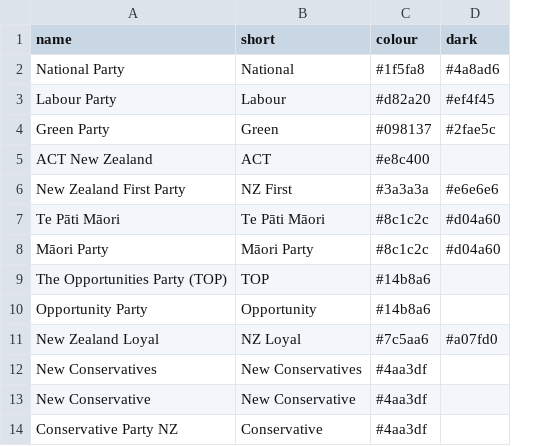
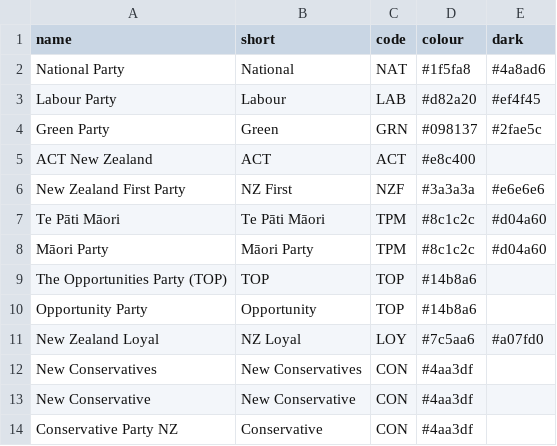
Before and after one commit to danielfone/nz-mmp-split-votes, a CSV file: data/parties.csv, drawn as a sheet; the diff names each change by its address in the sheet, - before the commit and + after, or states it on an @@ line.

```diff
--- a/data/parties.csv
+++ b/data/parties.csv
+column C (code), rows 2-14: NAT | LAB | GRN | ACT | NZF | TPM | TPM | TOP | TOP | LOY | CON | CON | CON
```
Also changed, not shown: 3 other files.
